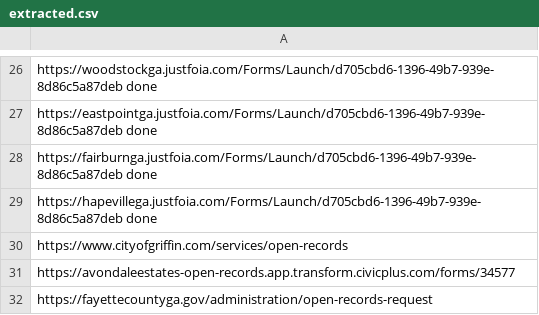
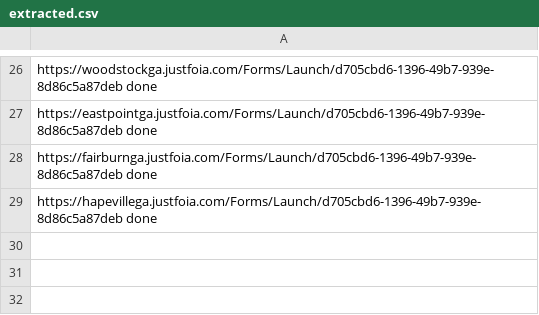
Before and after one commit to Haseebraza12/Automation_Bot, a CSV file: extracted.csv, drawn as a sheet; only a part is shown, gaps mark what is left out.

```diff
--- a/extracted.csv
+++ b/extracted.csv
@@ -29,4 +29 @@ https://fairburnga.justfoia.com/Forms/Launch/d705cbd6-1396-49b7-939e-8d86c5a87de
 https://hapevillega.justfoia.com/Forms/Launch/d705cbd6-1396-49b7-939e-8d86c5a87deb done
-https://www.cityofgriffin.com/services/open-records
-https://avondaleestates-open-records.app.transform.civicplus.com/forms/34577
-https://fayettecountyga.gov/administration/open-records-request
```
Also changed, not shown: extracted_for_second_pdf.csv, links_not_working.csv, 7 other files.
